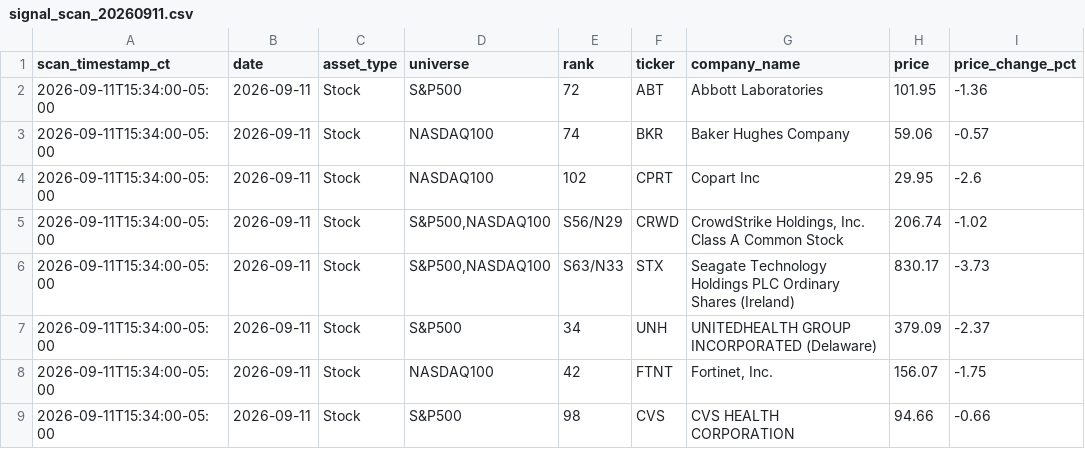
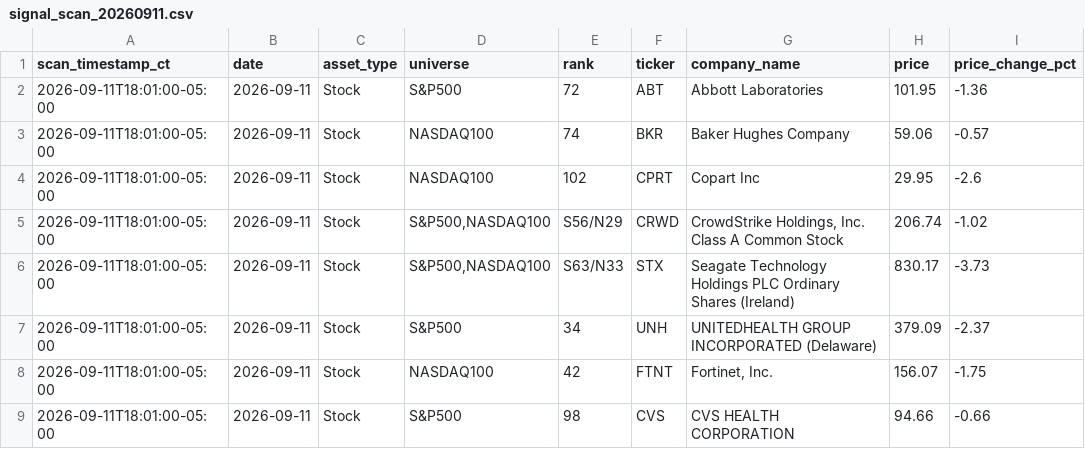
Before and after one commit to jangjb1204-sys/puddle-signal-dashboard, a CSV file: signal_scans/signal_scan_20260911.csv, drawn as a sheet; only a part is shown; the diff names each change by its address in the sheet, - before the commit and + after, or states it on an @@ line.

```diff
--- a/signal_scans/signal_scan_20260911.csv
+++ b/signal_scans/signal_scan_20260911.csv
-A2:A9 (scan_timestamp_ct): 2026-09-11T15:34:00-05:00
+A2:A9 (scan_timestamp_ct): 2026-09-11T18:01:00-05:00
```
Also changed, not shown: 1 other file.
